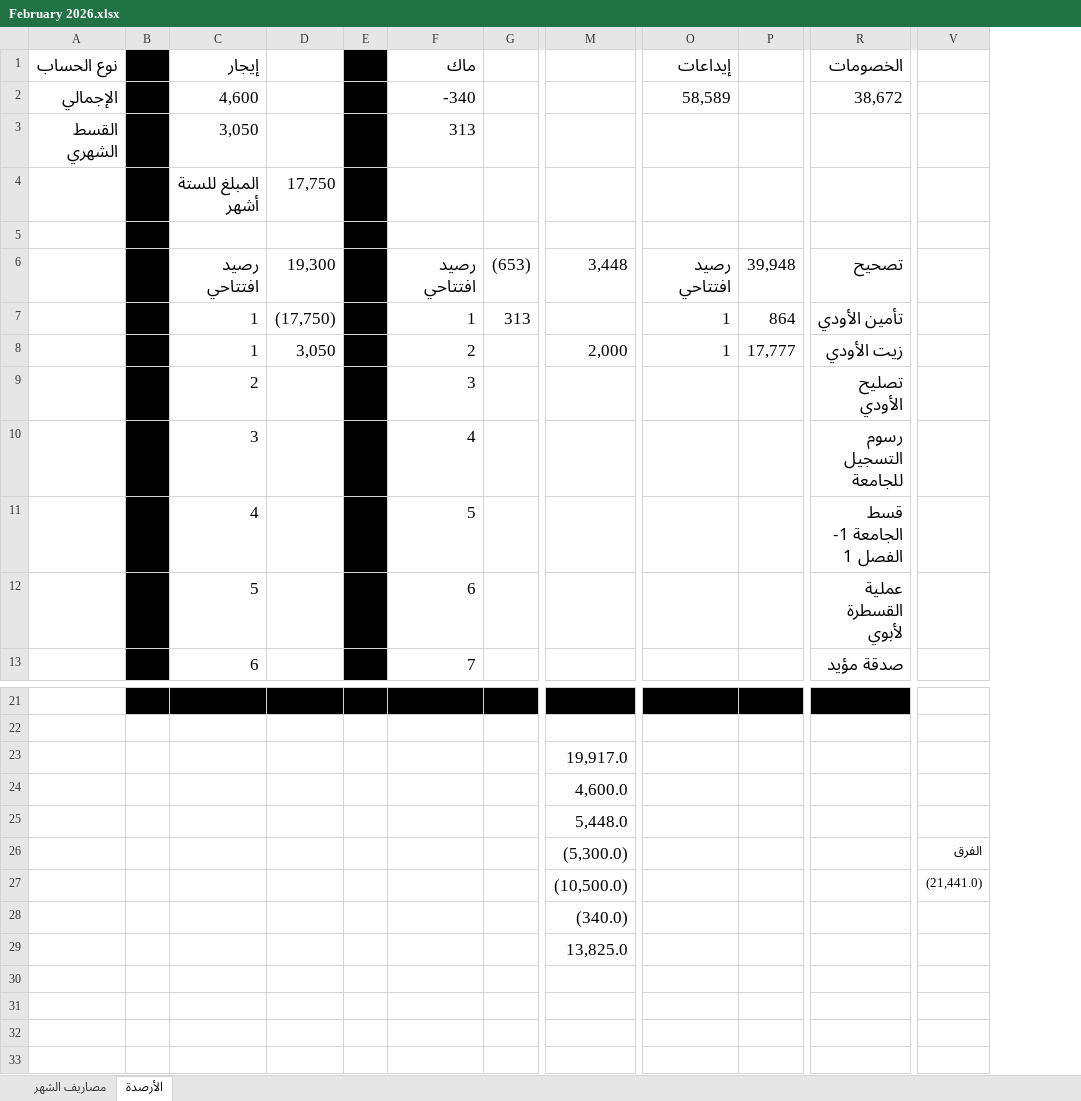
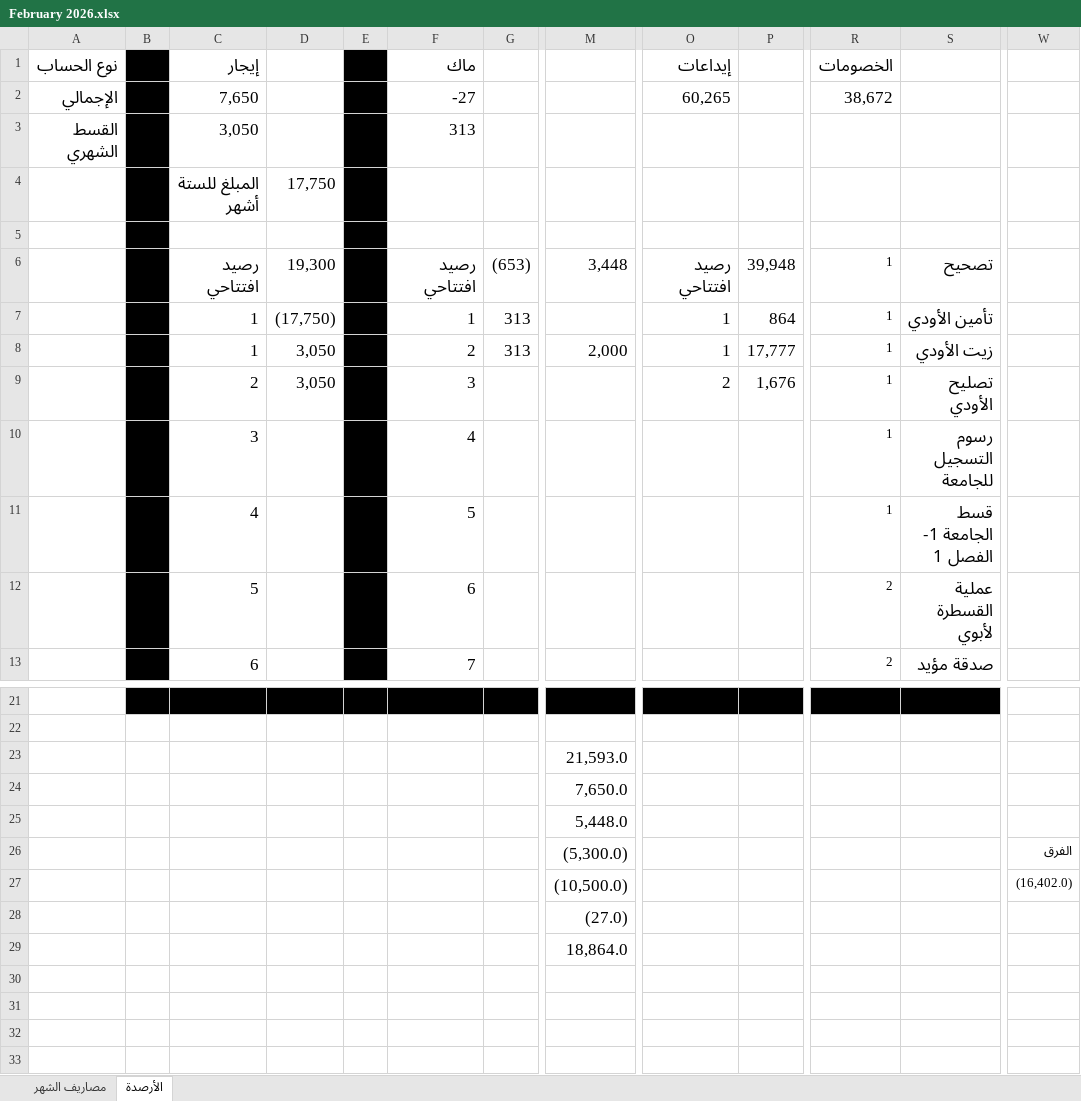
Before and after one commit to abutalibsh/personal-accounting, an Excel workbook: February 2026.xlsx, sheet الأرصدة, drawn as a sheet; only a part is shown, gaps mark what is left out; values as stored, in another font and other column widths than the file's, no borders; addresses are those after the commit; the diff names each change by its address in the sheet, - before the commit and + after, or states it on an @@ line.

```diff
--- a/February 2026.xlsx (sheet الأرصدة)
+++ b/February 2026.xlsx (sheet الأرصدة)
+column R (الخصومات), rows 2-13: 38,672 |  |  |  | 1 | 1 | 1 | 1 | 1 | 1 | 2 | 2
-S1: الخصومات
+S1: (empty)
-C2 (إيجار): 4,600
+C2 (إيجار): 7,650
-F2 (ماك): -340
+F2 (ماك): -27
-O2 (إيداعات): 58,589
+O2 (إيداعات): 60,265
-S2: 38,672
+S2: (empty)
-G8: (empty)
+G8: 313
-D9: (empty)
+D9: 3,050
-O9 (إيداعات): (empty)
+O9 (إيداعات): 2
-P9: (empty)
+P9: 1,676
-M23: 19,917.0
+M23: 21,593.0
-M24: 4,600.0
+M24: 7,650.0
-W27: (21,441.0)
+W27: (16,402.0)
-M28: (340.0)
+M28: (27.0)
-M29: 13,825.0
+M29: 18,864.0
```
Also changed, not shown: sheet مصاريف الشهر, formulas that keep their value, 1 other file.
